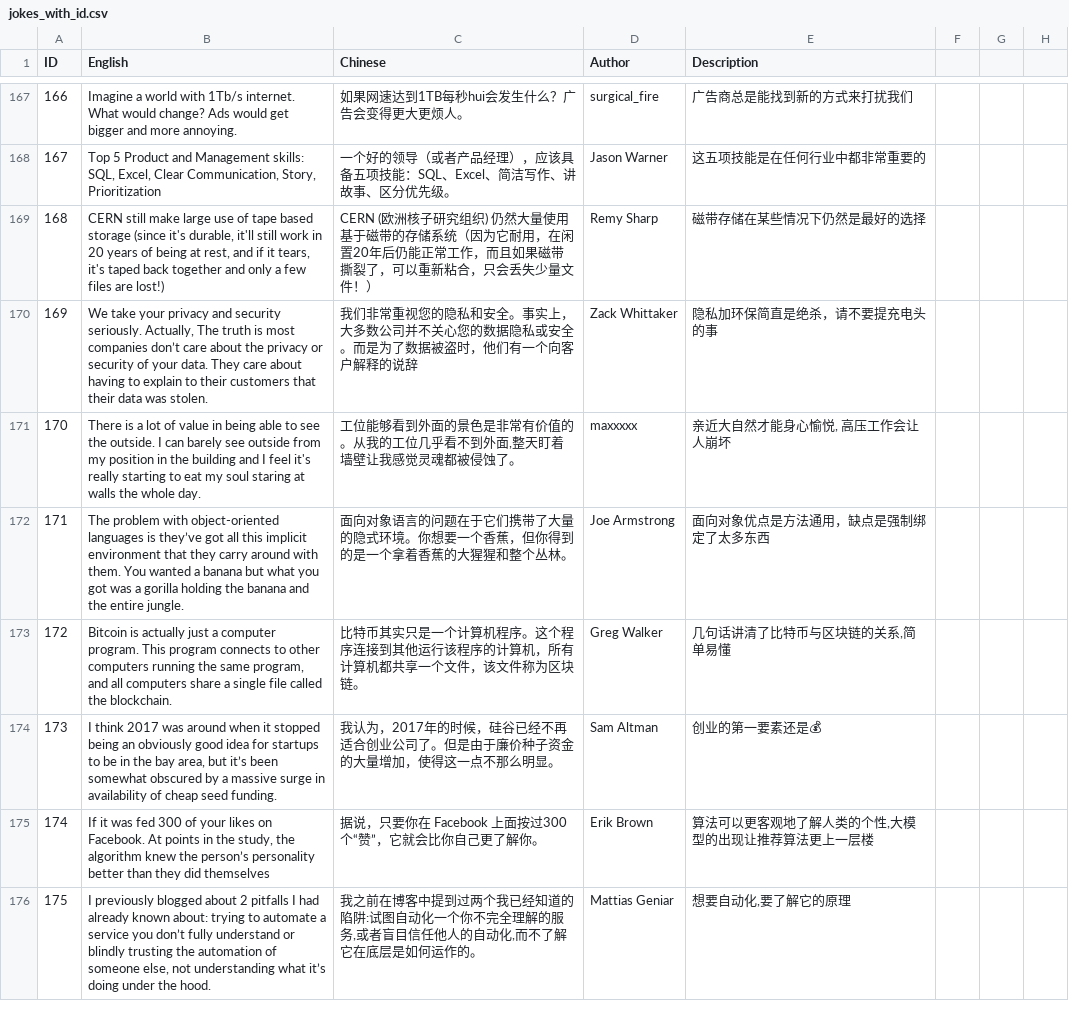
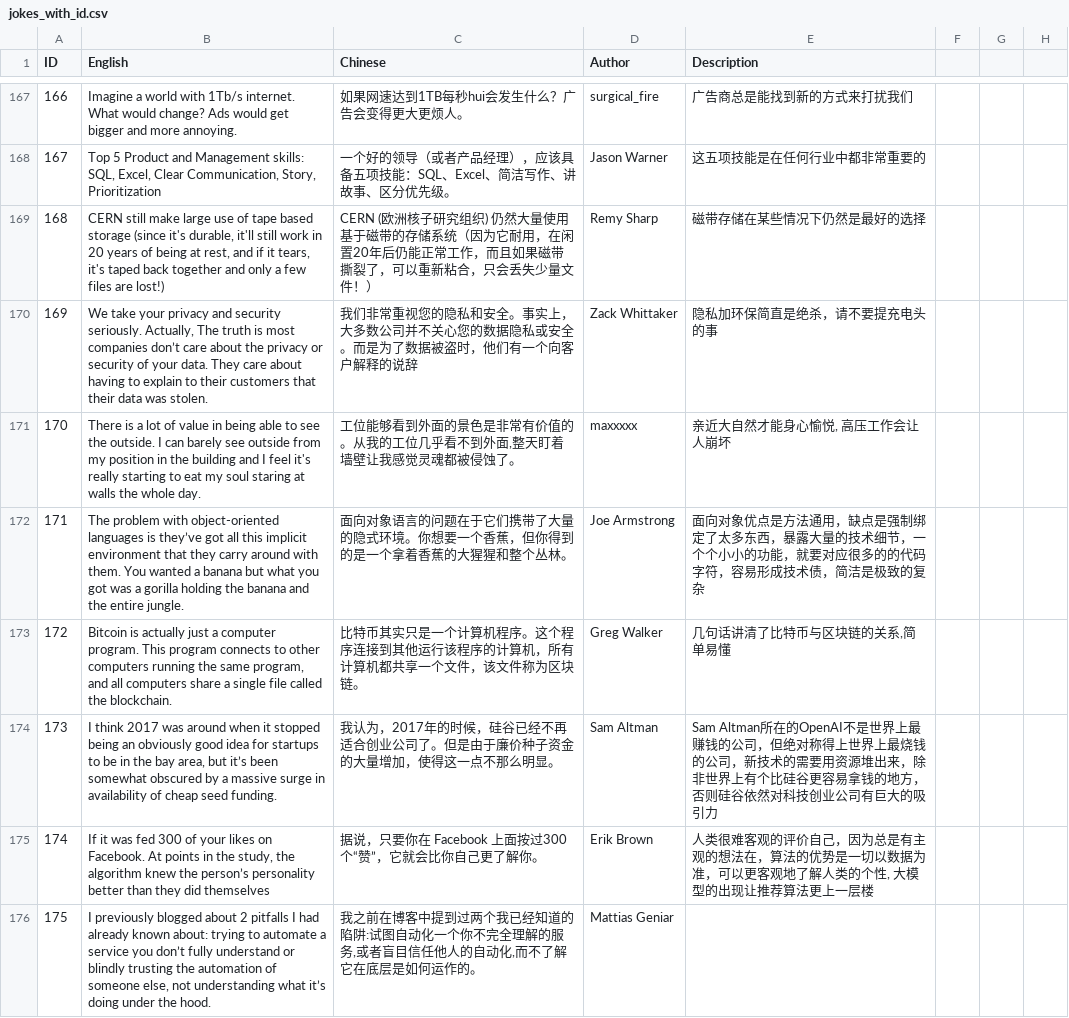
Before and after one commit to zhaoolee/Learn-English-By-Programmer-Jokes, a CSV file: jokes_with_id.csv, drawn as a sheet; only a part is shown, gaps mark what is left out; the diff covers the shown part only.

```diff
--- a/jokes_with_id.csv
+++ b/jokes_with_id.csv
@@ -171,6 +171,6 @@ ID,English,Chinese,Author,Description
 170,"There is a lot of value in being able to see the outside. I can barely see outside from my position in the building and I feel it's really starting to eat my soul staring at walls the whole day.","工位能够看到外面的景色是非常有价值的。从我的工位几乎看不到外面,整天盯着墙壁让我感觉灵魂都被侵蚀了。","maxxxxx","亲近大自然才能身心愉悦, 高压工作会让人崩坏"
-171,"The problem with object-oriented languages is they’ve got all this implicit environment that they carry around with them. You wanted a banana but what you got was a gorilla holding the banana and the entire jungle.","面向对象语言的问题在于它们携带了大量的隐式环境。你想要一个香蕉，但你得到的是一个拿着香蕉的大猩猩和整个丛林。","Joe Armstrong","面向对象优点是方法通用，缺点是强制绑定了太多东西"
+171,"The problem with object-oriented languages is they’ve got all this implicit environment that they carry around with them. You wanted a banana but what you got was a gorilla holding the banana and the entire jungle.","面向对象语言的问题在于它们携带了大量的隐式环境。你想要一个香蕉，但你得到的是一个拿着香蕉的大猩猩和整个丛林。","Joe Armstrong","面向对象优点是方法通用，缺点是强制绑定了太多东西，暴露大量的技术细节，一个个小小的功能，就要对应很多的的代码字符，容易形成技术债，简洁是极致的复杂"
 172,"Bitcoin is actually just a computer program. This program connects to other computers running the same program, and all computers share a single file called the blockchain.","比特币其实只是一个计算机程序。这个程序连接到其他运行该程序的计算机，所有计算机都共享一个文件，该文件称为区块链。","Greg Walker","几句话讲清了比特币与区块链的关系,简单易懂"
-173,"I think 2017 was around when it stopped being an obviously good idea for startups to be in the bay area, but it’s been somewhat obscured by a massive surge in availability of cheap seed funding.","我认为，2017年的时候，硅谷已经不再适合创业公司了。但是由于廉价种子资金的大量增加，使得这一点不那么明显。","Sam Altman","创业的第一要素还是💰"
-174,"If it was fed 300 of your likes on Facebook. At points in the study, the algorithm knew the person’s personality better than they did themselves","据说，只要你在 Facebook 上面按过300个“赞”，它就会比你自己更了解你。","Erik Brown","算法可以更客观地了解人类的个性,大模型的出现让推荐算法更上一层楼"
-175,"I previously blogged about 2 pitfalls I had already known about: trying to automate a service you don’t fully understand or blindly trusting the automation of someone else, not understanding what it’s doing under the hood.","我之前在博客中提到过两个我已经知道的陷阱:试图自动化一个你不完全理解的服务,或者盲目信任他人的自动化,而不了解它在底层是如何运作的。","Mattias Geniar","想要自动化,要了解它的原理"
+173,"I think 2017 was around when it stopped being an obviously good idea for startups to be in the bay area, but it’s been somewhat obscured by a massive surge in availability of cheap seed funding.","我认为，2017年的时候，硅谷已经不再适合创业公司了。但是由于廉价种子资金的大量增加，使得这一点不那么明显。","Sam Altman","Sam Altman所在的OpenAI不是世界上最赚钱的公司，但绝对称得上世界上最烧钱的公司，新技术的需要用资源堆出来，除非世界上有个比硅谷更容易拿钱的地方，否则硅谷依然对科技创业公司有巨大的吸引力"
+174,"If it was fed 300 of your likes on Facebook. At points in the study, the algorithm knew the person’s personality better than they did themselves","据说，只要你在 Facebook 上面按过300个“赞”，它就会比你自己更了解你。","Erik Brown","人类很难客观的评价自己，因为总是有主观的想法在，算法的优势是一切以数据为准，可以更客观地了解人类的个性, 大模型的出现让推荐算法更上一层楼"
+175,"I previously blogged about 2 pitfalls I had already known about: trying to automate a service you don’t fully understand or blindly trusting the automation of someone else, not understanding what it’s doing under the hood.","我之前在博客中提到过两个我已经知道的陷阱:试图自动化一个你不完全理解的服务,或者盲目信任他人的自动化,而不了解它在底层是如何运作的。","Mattias Geniar",""
```
Also changed, not shown: 12 edited cells elsewhere in this file, 3 other files.
